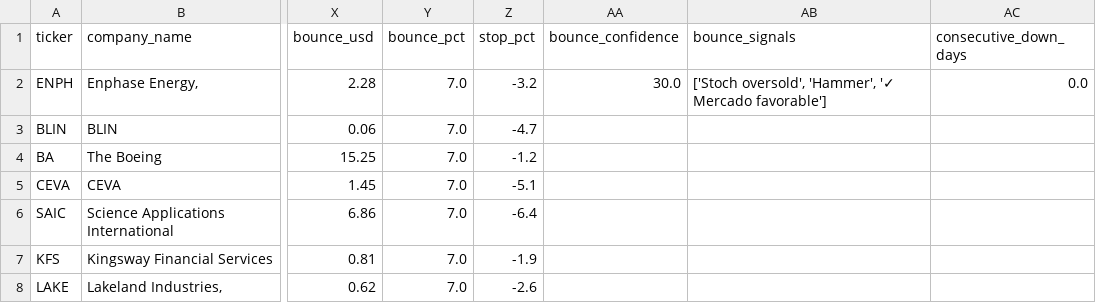
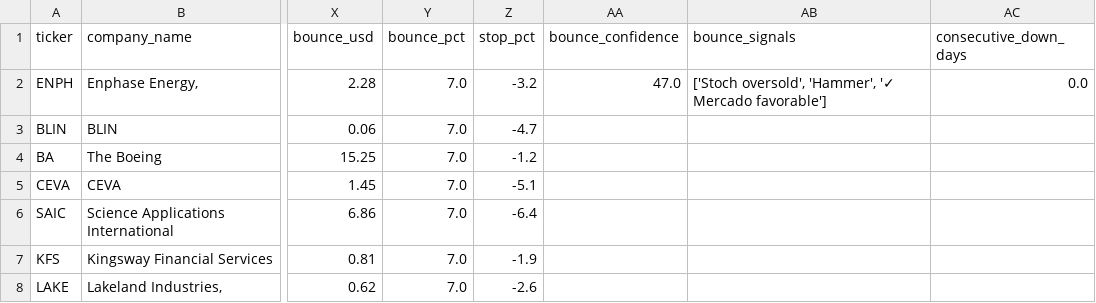
Before and after one commit to danividalete-svg/stock_analyzer_a, a CSV file: docs/mean_reversion_opportunities.csv, drawn as a sheet; only a part is shown, gaps mark what is left out; the diff names each change by its address in the sheet, - before the commit and + after, or states it on an @@ line.

```diff
--- a/docs/mean_reversion_opportunities.csv
+++ b/docs/mean_reversion_opportunities.csv
-AA2 (bounce_confidence): 30.0
+AA2 (bounce_confidence): 47.0
```
Also changed, not shown: 3 other files.
